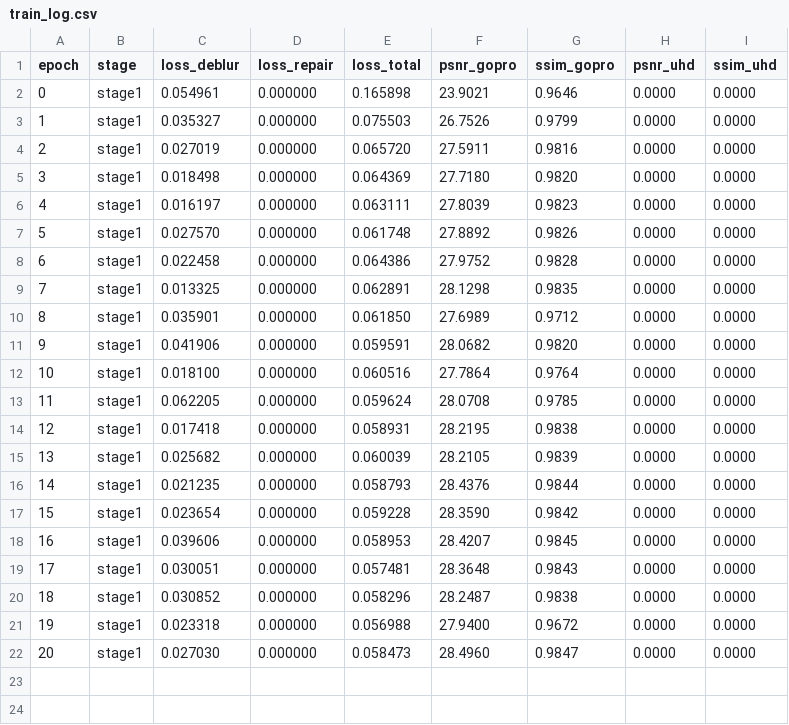
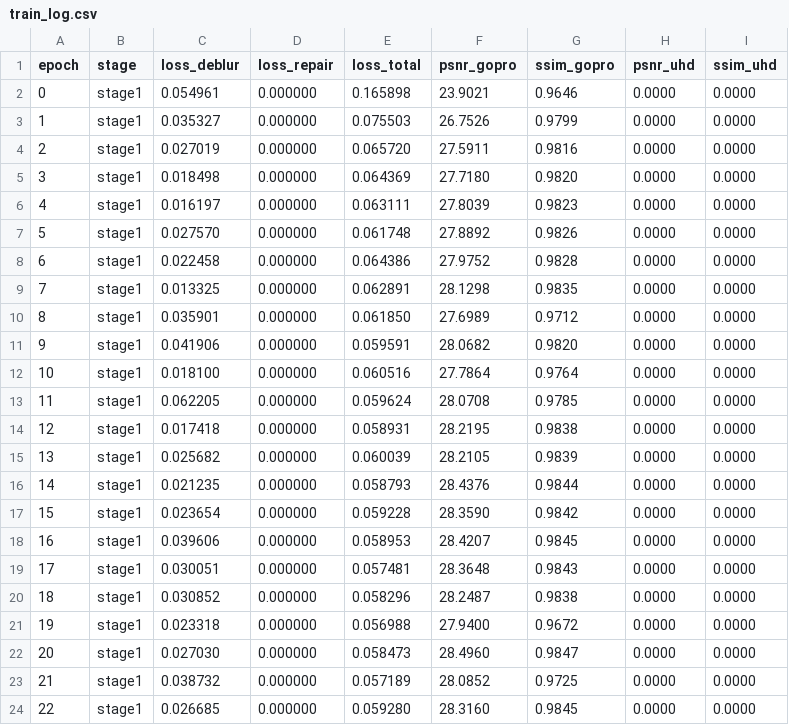
Before and after one commit to awa-yw/BUDA-Net, a CSV file: logs/full/train_log.csv, drawn as a sheet.

```diff
--- a/logs/full/train_log.csv
+++ b/logs/full/train_log.csv
@@ -22 +22,3 @@ epoch,stage,loss_deblur,loss_repair,loss_total,psnr_gopro,ssim_gopro,psnr_uhd,ss
 20,stage1,0.027030,0.000000,0.058473,28.4960,0.9847,0.0000,0.0000
+21,stage1,0.038732,0.000000,0.057189,28.0852,0.9725,0.0000,0.0000
+22,stage1,0.026685,0.000000,0.059280,28.3160,0.9845,0.0000,0.0000
```
Also changed, not shown: 2 other files.
